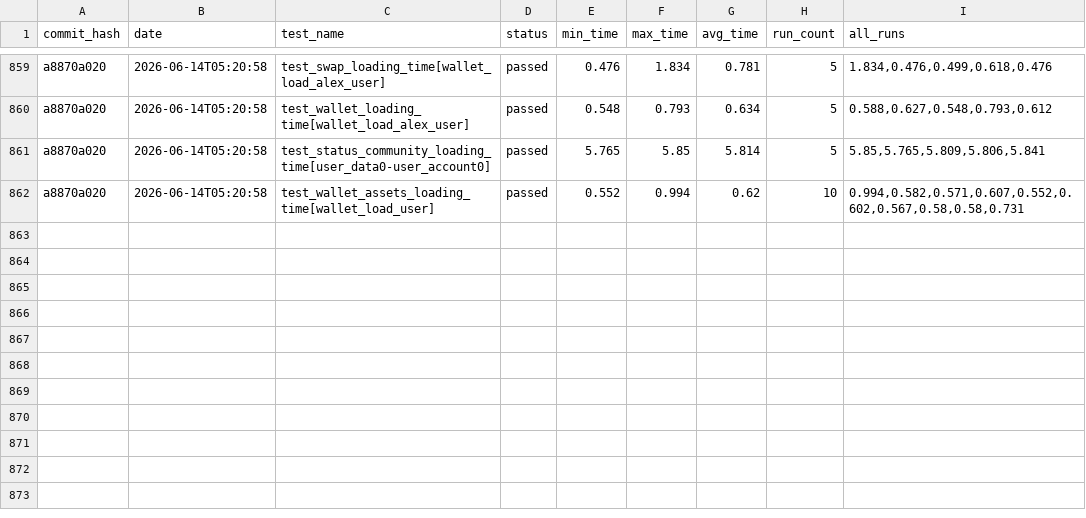
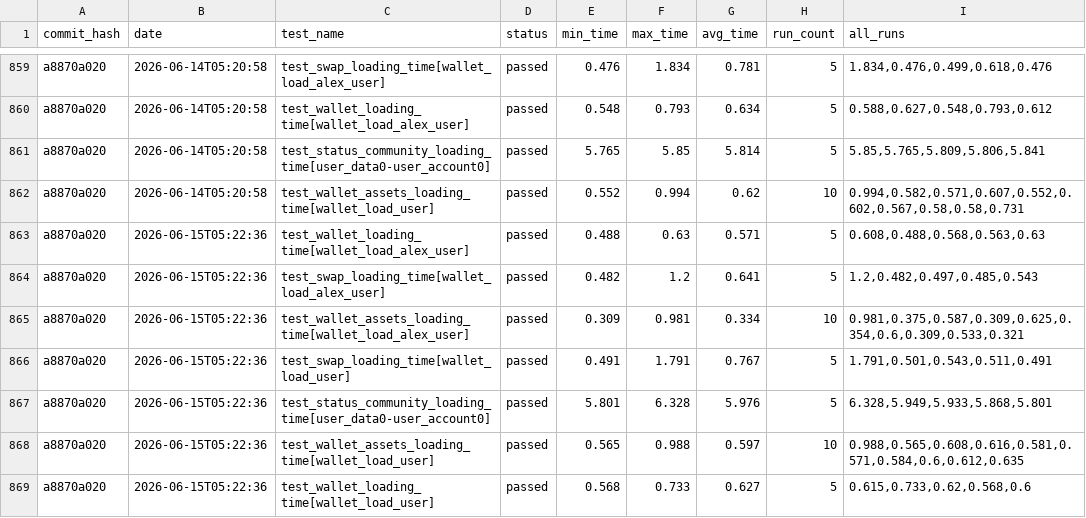
Before and after one commit to status-im/status-app-benchmarks, a CSV file: data/performance_metrics.csv, drawn as a sheet; only a part is shown, gaps mark what is left out.

Commit message:
Add benchmark results for commit a8870a020

```diff
--- a/data/performance_metrics.csv
+++ b/data/performance_metrics.csv
@@ -862 +862,8 @@ a8870a020,2026-06-14T05:20:58,test_status_community_loading_time[user_data0-user
 a8870a020,2026-06-14T05:20:58,test_wallet_assets_loading_time[wallet_load_user],passed,0.552,0.994,0.62,10,"0.994,0.582,0.571,0.607,0.552,0.602,0.567,0.58,0.58,0.731"
+a8870a020,2026-06-15T05:22:36,test_wallet_loading_time[wallet_load_alex_user],passed,0.488,0.63,0.571,5,"0.608,0.488,0.568,0.563,0.63"
+a8870a020,2026-06-15T05:22:36,test_swap_loading_time[wallet_load_alex_user],passed,0.482,1.2,0.641,5,"1.2,0.482,0.497,0.485,0.543"
+a8870a020,2026-06-15T05:22:36,test_wallet_assets_loading_time[wallet_load_alex_user],passed,0.309,0.981,0.334,10,"0.981,0.375,0.587,0.309,0.625,0.354,0.6,0.309,0.533,0.321"
+a8870a020,2026-06-15T05:22:36,test_swap_loading_time[wallet_load_user],passed,0.491,1.791,0.767,5,"1.791,0.501,0.543,0.511,0.491"
+a8870a020,2026-06-15T05:22:36,test_status_community_loading_time[user_data0-user_account0],passed,5.801,6.328,5.976,5,"6.328,5.949,5.933,5.868,5.801"
+a8870a020,2026-06-15T05:22:36,test_wallet_assets_loading_time[wallet_load_user],passed,0.565,0.988,0.597,10,"0.988,0.565,0.608,0.616,0.581,0.571,0.584,0.6,0.612,0.635"
+a8870a020,2026-06-15T05:22:36,test_wallet_loading_time[wallet_load_user],passed,0.568,0.733,0.627,5,"0.615,0.733,0.62,0.568,0.6"
```
Also changed, not shown: data/summary_metrics.csv, 6 other files.
